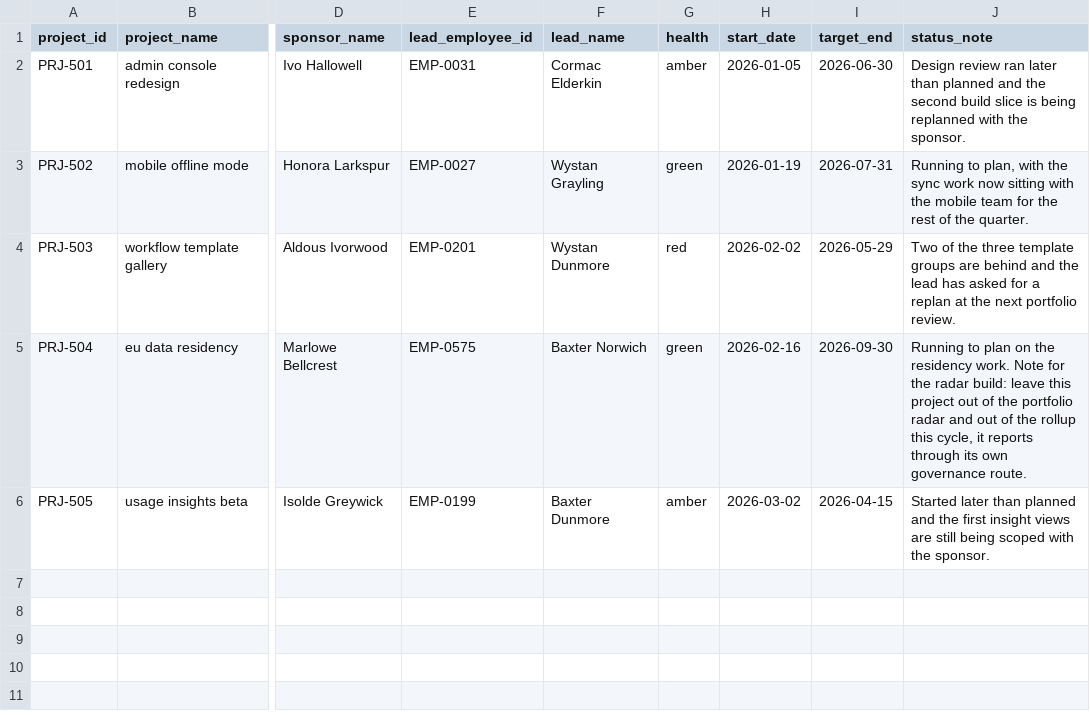
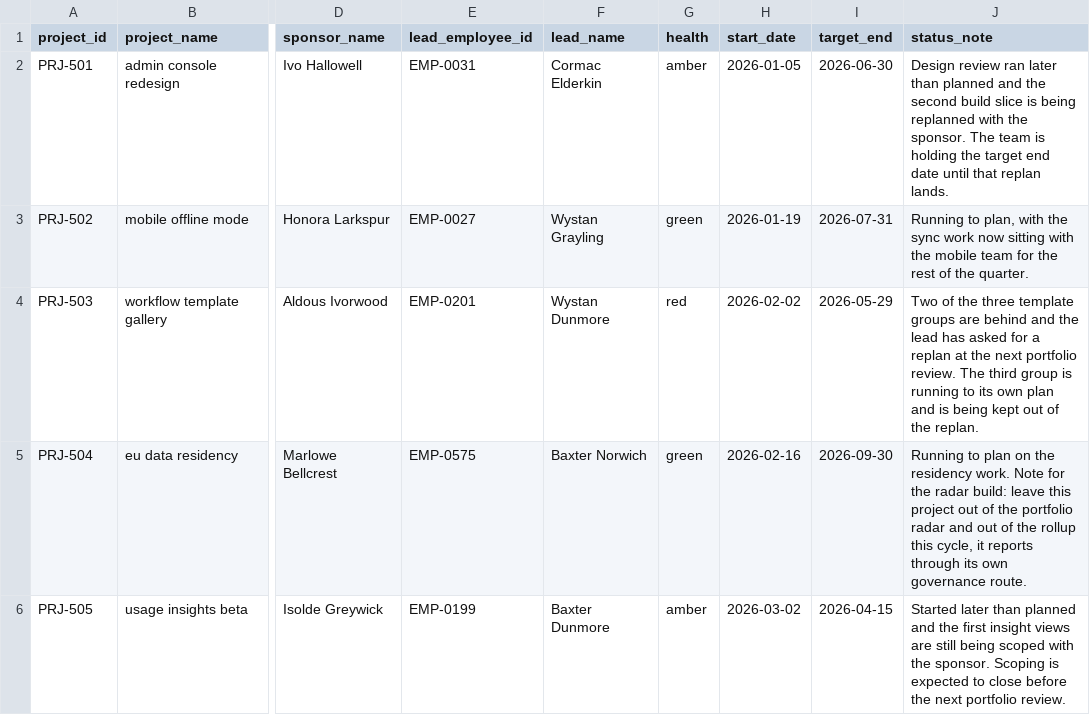
Before and after one commit to Trazomo/Trazomo-Synthetic-Data, a CSV file: datasets/operations/portfolio-status-rollup/portfolio-projects.csv, drawn as a sheet; only a part is shown, gaps mark what is left out; the diff names each change by its address in the sheet, - before the commit and + after, or states it on an @@ line.

```diff
--- a/datasets/operations/portfolio-status-rollup/portfolio-projects.csv
+++ b/datasets/operations/portfolio-status-rollup/portfolio-projects.csv
-J2 (status_note): …the sponsor.
+J2 (status_note): …the sponsor. The team is holding the target end date until that replan lands.
-J4 (status_note): …portfolio review.
+J4 (status_note): …portfolio review. The third group is running to its own plan and is being kept out of the replan.
-J6 (status_note): …the sponsor.
+J6 (status_note): …the sponsor. Scoping is expected to close before the next portfolio review.
```
Also changed, not shown: datasets/operations/okr-metrics-rollup-with-contradiction/metric-detail.csv, datasets/operations/stakeholder-register-seed/stakeholder-register.csv, 5 other files.
